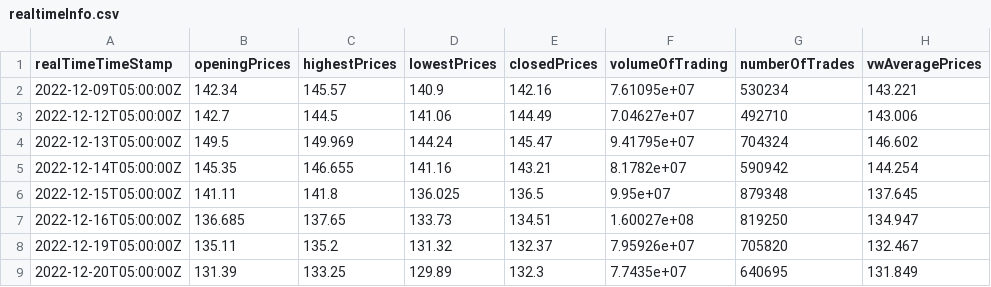
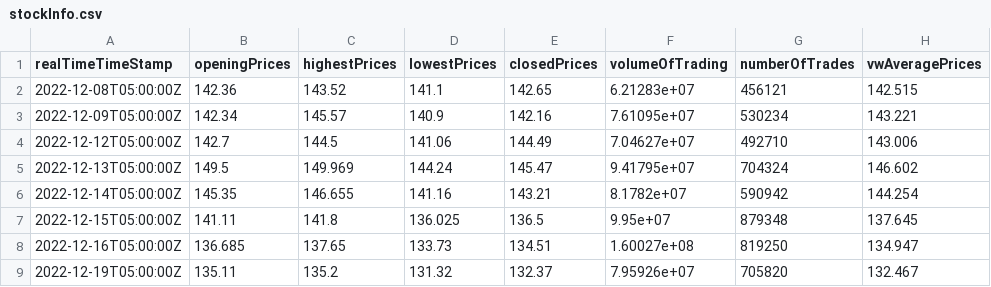
Before and after one commit to JorgeV92/OCaml-vs-Cpp-Algorithmic-Trading-Bot, a CSV file: CppBot/src/stockInfo.csv (was CppBot/src/realtimeInfo.csv), drawn as a sheet; only a part is shown; the shorter side is filled out with more unchanged rows; the diff names each change by its address in the sheet, - before the commit and + after, or states it on an @@ line.

Commit message:
updated main, cleaned up functions in alpacaStockfile

```diff
--- a/CppBot/src/realtimeInfo.csv
+++ b/CppBot/src/stockInfo.csv
+row 2: 2022-12-08T05:00:00Z | 142.36 | 143.52 | 141.1 | 142.65 | 6.21283e+07 | 456121 | 142.515
```
Also changed, not shown: 8 other files.
